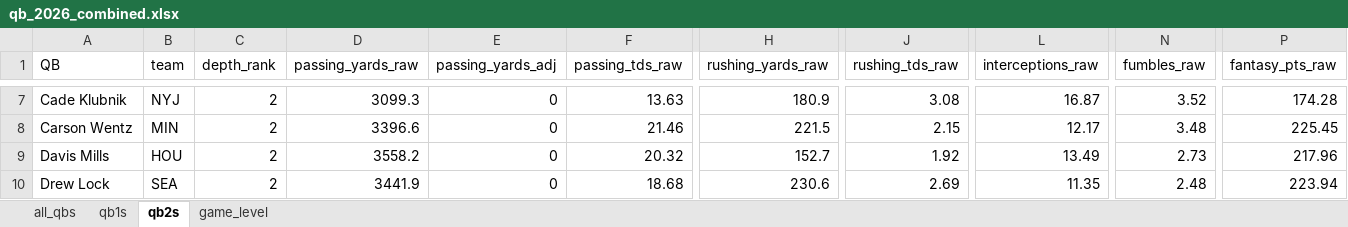
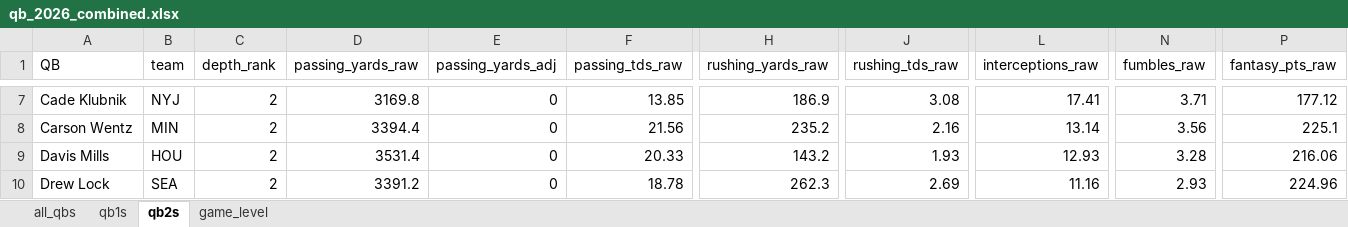
Before and after one commit to egomaniacsfantasy/lineup-lab, an Excel workbook: projections/qb_2026_combined.xlsx, sheet qb2s, drawn as a sheet; only a part is shown, gaps mark what is left out; values as stored, in another font and other column widths than the file's, no borders; the diff covers the shown part only; the diff names each change by its address in the sheet, - before the commit and + after, or states it on an @@ line.

```diff
--- a/projections/qb_2026_combined.xlsx (sheet qb2s)
+++ b/projections/qb_2026_combined.xlsx (sheet qb2s)
-D7 (passing_yards_raw): 3099.3
+D7 (passing_yards_raw): 3169.8
-F7 (passing_tds_raw): 13.63
+F7 (passing_tds_raw): 13.85
-H7 (rushing_yards_raw): 180.9
+H7 (rushing_yards_raw): 186.9
-L7 (interceptions_raw): 16.87
+L7 (interceptions_raw): 17.41
-N7 (fumbles_raw): 3.52
+N7 (fumbles_raw): 3.71
-P7 (fantasy_pts_raw): 174.28
+P7 (fantasy_pts_raw): 177.12
-D8 (passing_yards_raw): 3396.6
+D8 (passing_yards_raw): 3394.4
-F8 (passing_tds_raw): 21.46
+F8 (passing_tds_raw): 21.56
-H8 (rushing_yards_raw): 221.5
+H8 (rushing_yards_raw): 235.2
-J8 (rushing_tds_raw): 2.15
+J8 (rushing_tds_raw): 2.16
-L8 (interceptions_raw): 12.17
+L8 (interceptions_raw): 13.14
-N8 (fumbles_raw): 3.48
+N8 (fumbles_raw): 3.56
-P8 (fantasy_pts_raw): 225.45
+P8 (fantasy_pts_raw): 225.1
-D9 (passing_yards_raw): 3558.2
+D9 (passing_yards_raw): 3531.4
-F9 (passing_tds_raw): 20.32
+F9 (passing_tds_raw): 20.33
-H9 (rushing_yards_raw): 152.7
+H9 (rushing_yards_raw): 143.2
-J9 (rushing_tds_raw): 1.92
+J9 (rushing_tds_raw): 1.93
-L9 (interceptions_raw): 13.49
+L9 (interceptions_raw): 12.93
-N9 (fumbles_raw): 2.73
+N9 (fumbles_raw): 3.28
-P9 (fantasy_pts_raw): 217.96
+P9 (fantasy_pts_raw): 216.06
-D10 (passing_yards_raw): 3441.9
+D10 (passing_yards_raw): 3391.2
-F10 (passing_tds_raw): 18.68
+F10 (passing_tds_raw): 18.78
-H10 (rushing_yards_raw): 230.6
+H10 (rushing_yards_raw): 262.3
-L10 (interceptions_raw): 11.35
+L10 (interceptions_raw): 11.16
-N10 (fumbles_raw): 2.48
+N10 (fumbles_raw): 2.93
-P10 (fantasy_pts_raw): 223.94
+P10 (fantasy_pts_raw): 224.96
```
Also changed, not shown: 215 edited cells elsewhere in this sheet, sheet game_level, sheet all_qbs, sheet qb1s.
